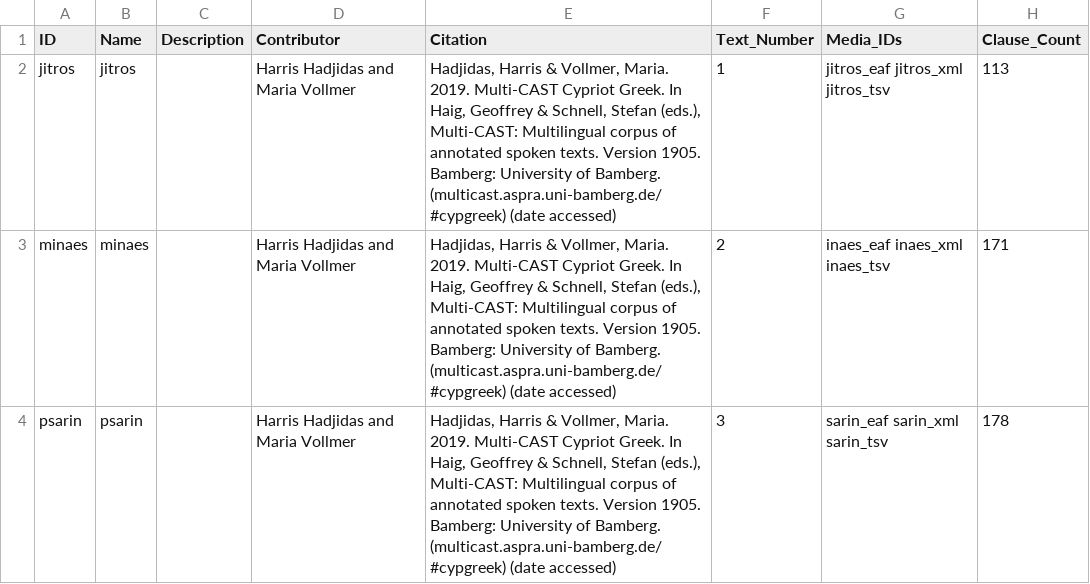
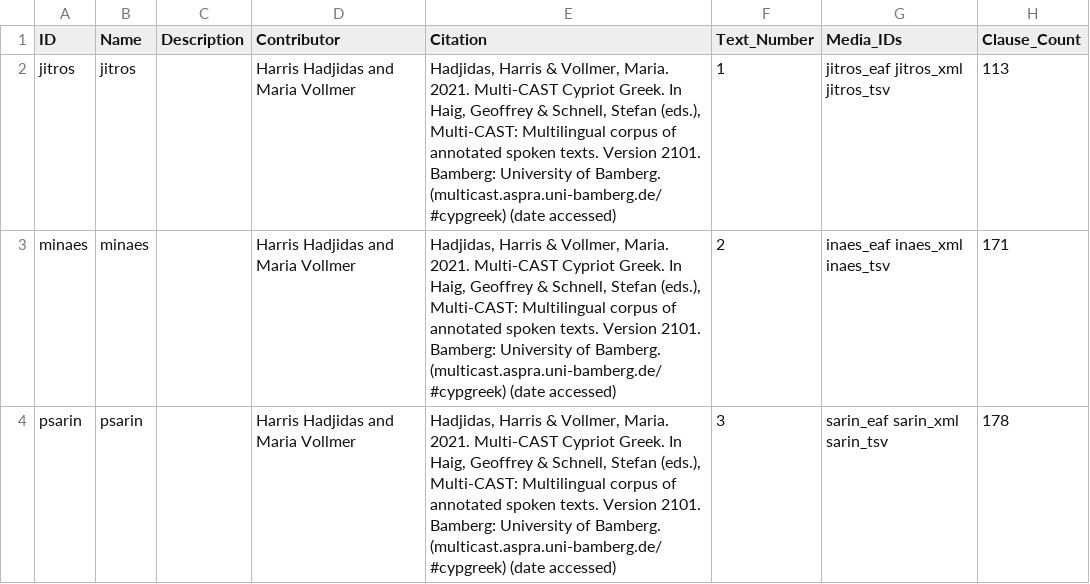
Before and after one commit to Multi-CAST/mccypgreek, a CSV file: cldf/texts.csv, drawn as a sheet; only a part is shown; the diff names each change by its address in the sheet, - before the commit and + after, or states it on an @@ line.

```diff
--- a/cldf/texts.csv
+++ b/cldf/texts.csv
-E2:E4 (Citation): …Vollmer, Maria. 2019. Multi-CAST Cypriot Greek. In Haig, Geoffrey & Schnell, Stefan (eds.), Multi-CAST: Multilingual corpus of annotated spoken texts. Version 1905. Bamberg: University…
+E2:E4 (Citation): …Vollmer, Maria. 2021. Multi-CAST Cypriot Greek. In Haig, Geoffrey & Schnell, Stefan (eds.), Multi-CAST: Multilingual corpus of annotated spoken texts. Version 2101. Bamberg: University…
```
Also changed, not shown: cldf/media.csv, cldf/media/mc_cypgreek_jitros.tsv, 14 other files.
